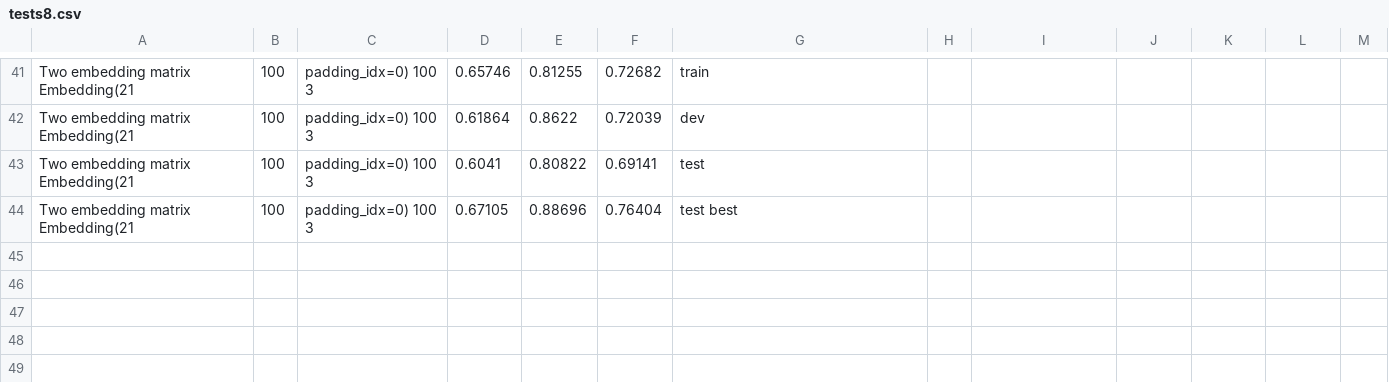
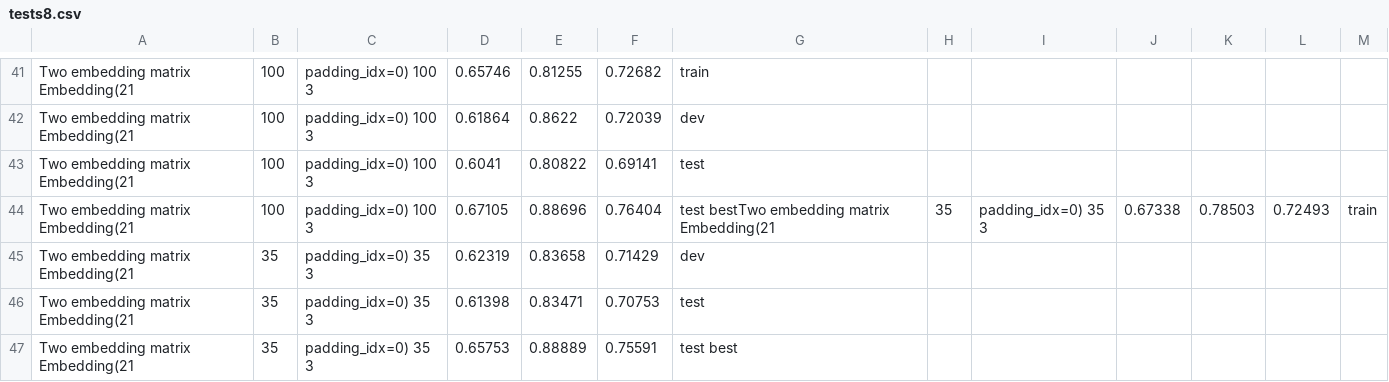
Before and after one commit to IdoSpringer/TCR-PEP-Classification, a CSV file: tests8.csv, drawn as a sheet; only a part is shown, gaps mark what is left out.

```diff
--- a/tests8.csv
+++ b/tests8.csv
@@ -43,2 +43,5 @@ Two embedding matrix Embedding(21, 100, padding_idx=0) 100  3,0.61864,0.8622,0.7
 Two embedding matrix Embedding(21, 100, padding_idx=0) 100  3,0.6041,0.80822,0.69141,test
-Two embedding matrix Embedding(21, 100, padding_idx=0) 100  3,0.67105,0.88696,0.76404,test best
+Two embedding matrix Embedding(21, 100, padding_idx=0) 100  3,0.67105,0.88696,0.76404,test bestTwo embedding matrix Embedding(21, 35, padding_idx=0) 35  3,0.67338,0.78503,0.72493,train
+Two embedding matrix Embedding(21, 35, padding_idx=0) 35  3,0.62319,0.83658,0.71429,dev
+Two embedding matrix Embedding(21, 35, padding_idx=0) 35  3,0.61398,0.83471,0.70753,test
+Two embedding matrix Embedding(21, 35, padding_idx=0) 35  3,0.65753,0.88889,0.75591,test best
```
Also changed, not shown: 9 other files.
